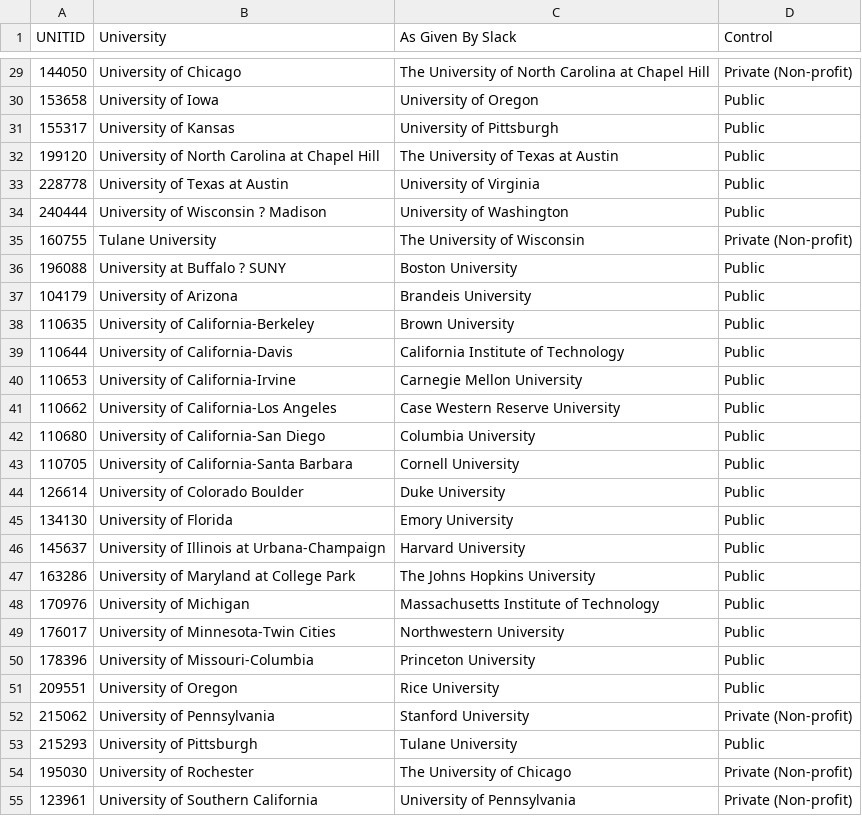
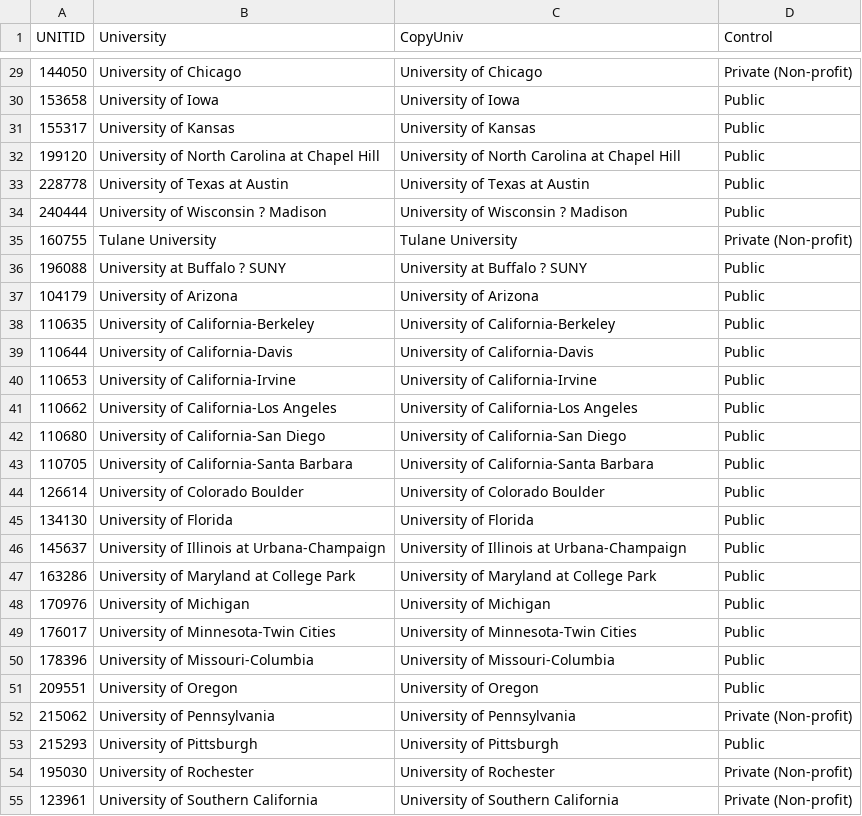
Before and after one commit to CGDeer/HERD_Analysis, a CSV file: Data/UnitIDs_and_Groups/AAUwid.csv, drawn as a sheet; only a part is shown, gaps mark what is left out; the diff covers the shown part only.

```diff
--- a/Data/UnitIDs_and_Groups/AAUwid.csv
+++ b/Data/UnitIDs_and_Groups/AAUwid.csv
@@ -1 +1 @@
-UNITID,University,As Given By Slack,Control
+UNITID,University,CopyUniv,Control
@@ -29,27 +29,27 @@ UNITID,University,As Given By Slack,Control
-144050,University of Chicago,The University of North Carolina at Chapel Hill, Private (Non-profit)
-153658,University of Iowa,University of Oregon, Public
-155317,University of Kansas,University of Pittsburgh, Public
-199120,University of North Carolina at Chapel Hill,The University of Texas at Austin, Public
-228778,University of Texas at Austin ,University of Virginia,Public
-240444,University of Wisconsin ? Madison,University of Washington, Public
-160755,Tulane University,The University of Wisconsin, Private (Non-profit)
-196088,University at Buffalo ? SUNY,Boston University,Public
-104179,University of Arizona,Brandeis University, Public
-110635,University of California-Berkeley,Brown University, Public
-110644,University of California-Davis,California Institute of Technology, Public
-110653,University of California-Irvine,Carnegie Mellon University, Public
-110662,University of California-Los Angeles,Case Western Reserve University, Public
-110680,University of California-San Diego,Columbia University, Public
-110705,University of California-Santa Barbara,Cornell University, Public
-126614,University of Colorado Boulder,Duke University, Public
-134130,University of Florida,Emory University, Public
-145637,University of Illinois at Urbana-Champaign,Harvard University, Public
-163286,University of Maryland at College Park,The Johns Hopkins University, Public
-170976,University of Michigan,Massachusetts Institute of Technology, Public
-176017,University of Minnesota-Twin Cities,Northwestern University, Public
-178396,University of Missouri-Columbia,Princeton University, Public
-209551,University of Oregon,Rice University, Public
-215062,University of Pennsylvania,Stanford University, Private (Non-profit)
-215293,University of Pittsburgh,Tulane University, Public
-195030,University of Rochester,The University of Chicago, Private (Non-profit)
-123961,University of Southern California,University of Pennsylvania, Private (Non-profit)
+144050,University of Chicago,University of Chicago, Private (Non-profit)
+153658,University of Iowa,University of Iowa, Public
+155317,University of Kansas,University of Kansas, Public
+199120,University of North Carolina at Chapel Hill,University of North Carolina at Chapel Hill, Public
+228778,University of Texas at Austin ,University of Texas at Austin ,Public
+240444,University of Wisconsin ? Madison,University of Wisconsin ? Madison, Public
+160755,Tulane University,Tulane University, Private (Non-profit)
+196088,University at Buffalo ? SUNY,University at Buffalo ? SUNY,Public
+104179,University of Arizona,University of Arizona, Public
+110635,University of California-Berkeley,University of California-Berkeley, Public
+110644,University of California-Davis,University of California-Davis, Public
+110653,University of California-Irvine,University of California-Irvine, Public
+110662,University of California-Los Angeles,University of California-Los Angeles, Public
+110680,University of California-San Diego,University of California-San Diego, Public
+110705,University of California-Santa Barbara,University of California-Santa Barbara, Public
+126614,University of Colorado Boulder,University of Colorado Boulder, Public
+134130,University of Florida,University of Florida, Public
+145637,University of Illinois at Urbana-Champaign,University of Illinois at Urbana-Champaign, Public
+163286,University of Maryland at College Park,University of Maryland at College Park, Public
+170976,University of Michigan,University of Michigan, Public
+176017,University of Minnesota-Twin Cities,University of Minnesota-Twin Cities, Public
+178396,University of Missouri-Columbia,University of Missouri-Columbia, Public
+209551,University of Oregon,University of Oregon, Public
+215062,University of Pennsylvania,University of Pennsylvania, Private (Non-profit)
+215293,University of Pittsburgh,University of Pittsburgh, Public
+195030,University of Rochester,University of Rochester, Private (Non-profit)
+123961,University of Southern California,University of Southern California, Private (Non-profit)
```
Also changed, not shown: 3 added rows and 30 edited cells elsewhere in this file, Data/UnitIDs_and_Groups/ABOR_Peers_ASU_UA_NAUwid.csv, Data/UnitIDs_and_Groups/R1wid.csv, 3 other files.
